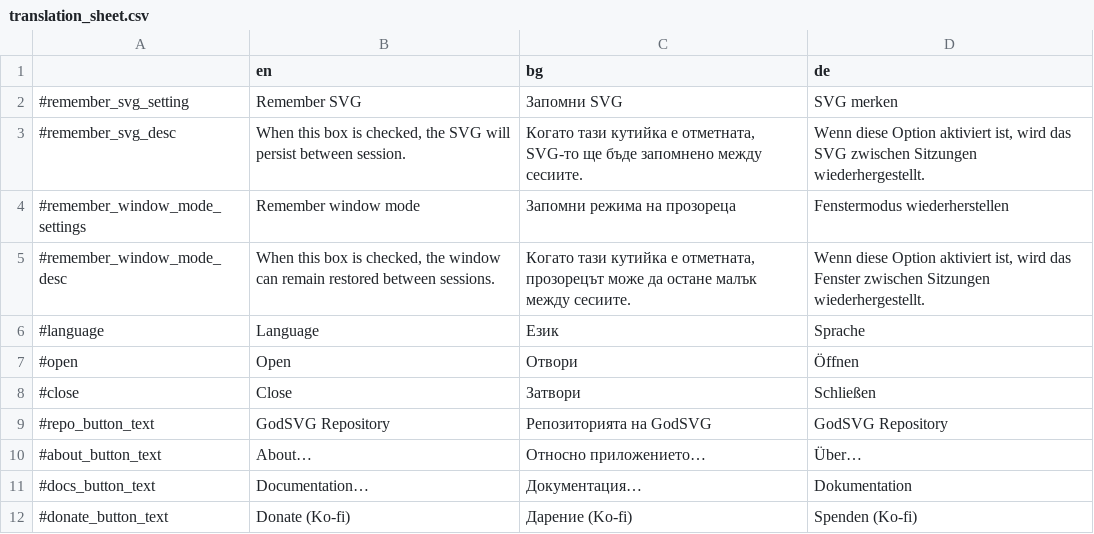
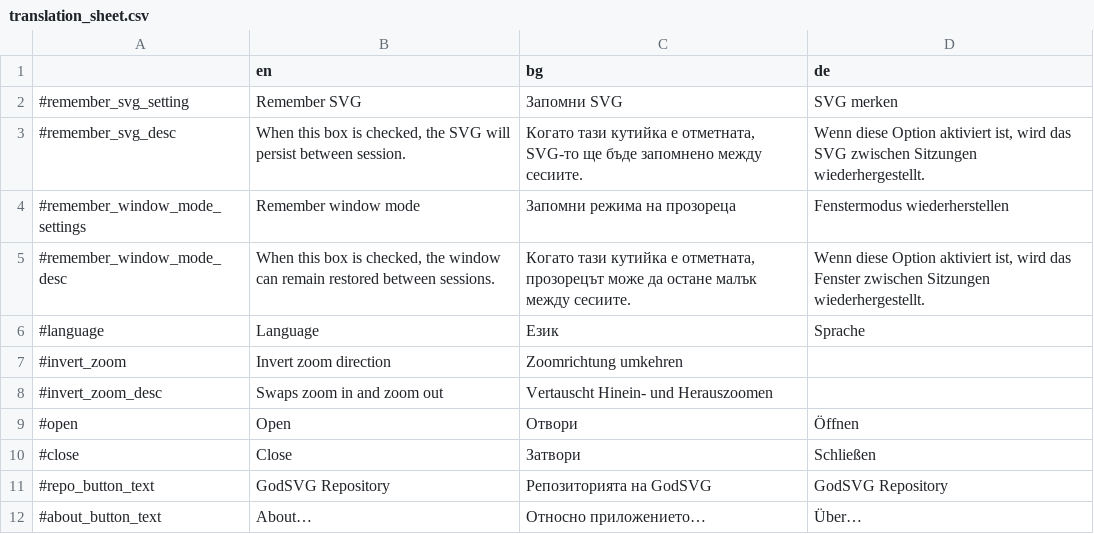
Before and after one commit to MewPurPur/GodSVG, a CSV file: translations/translation_sheet.csv, drawn as a sheet; only a part is shown; the shorter side is filled out with more unchanged rows.

Commit message:
Update translations/translation_sheet.csv
Co-authored-by: Kiisu_Master <142301391+Kiisu-Master@users.noreply.github.com>

```diff
--- a/translations/translation_sheet.csv
+++ b/translations/translation_sheet.csv
@@ -6,2 +6,4 @@
 #language,Language,Език,Sprache
+#invert_zoom,Invert zoom direction,Zoomrichtung umkehren
+#invert_zoom_desc,Swaps zoom in and zoom out,Vertauscht Hinein- und Herauszoomen
 #open,Open,Отвори,Öffnen
```
